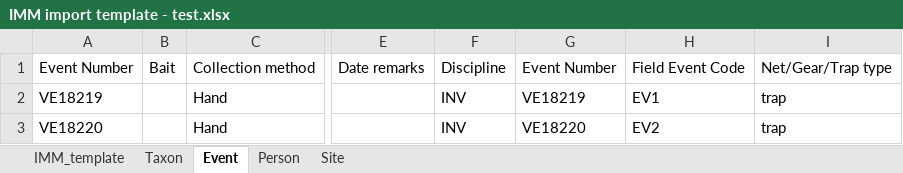
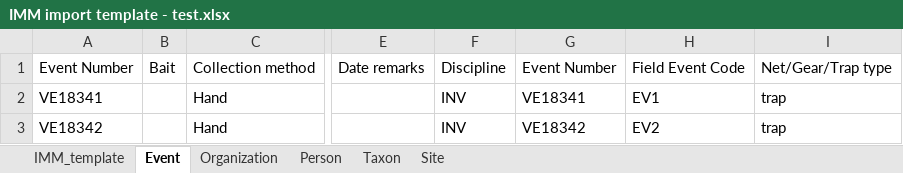
Before and after one commit to evanharley/bulk_import_tool, an Excel workbook: bulk_import_tool/IMM import template - test.xlsx, sheet Event, drawn as a sheet; only a part is shown, gaps mark what is left out; values as stored, in another font and other column widths than the file's, no borders; the diff names each change by its address in the sheet, - before the commit and + after, or states it on an @@ line.

```diff
--- a/bulk_import_tool/IMM import template - test.xlsx (sheet Event)
+++ b/bulk_import_tool/IMM import template - test.xlsx (sheet Event)
+sheet tab: Organization
@@ sheet tab order changed: IMM_template | Event | Organization | Person | Taxon | Site @@
-A2: VE18219
+A2: VE18341
-G2: VE18219
+G2: VE18341
-A3: VE18220
+A3: VE18342
-G3: VE18220
+G3: VE18342
```
Also changed, not shown: sheet IMM_template, sheet Site, sheet Person, 11 other files.
